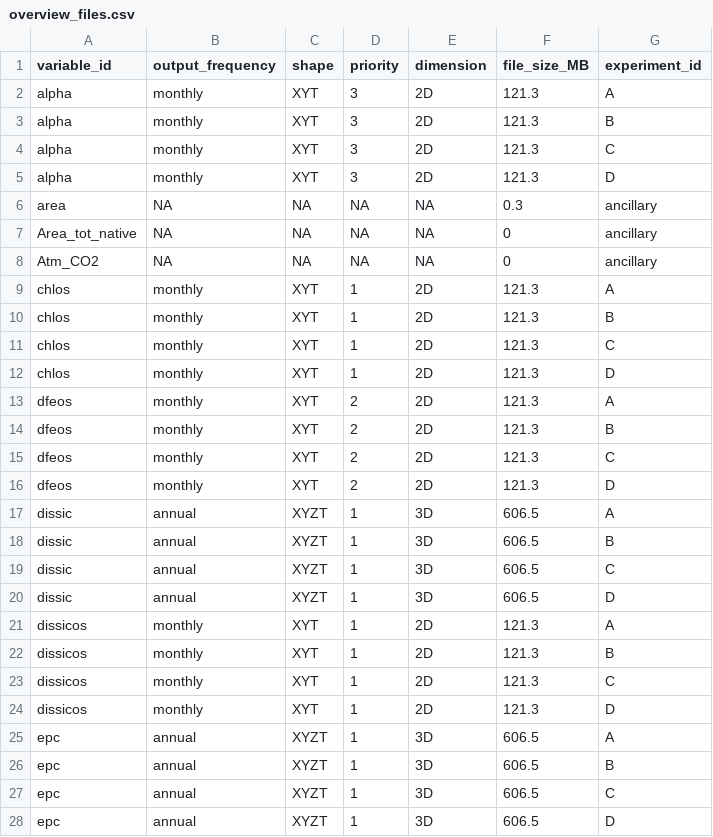
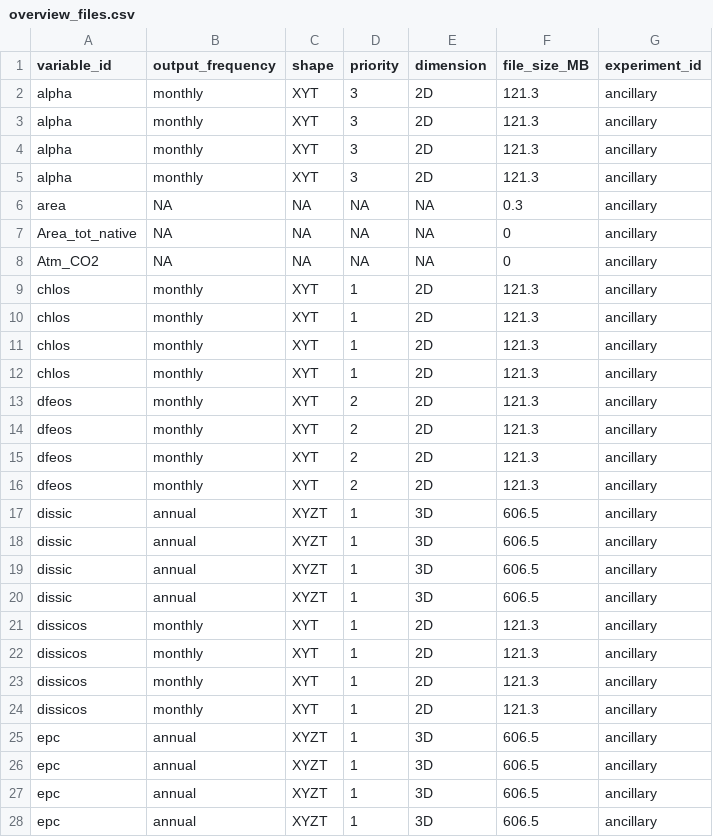
Before and after one commit to jens-daniel-mueller/RECCAP2_CESM_ETHZ_submission, a CSV file: data/overview/overview_files.csv, drawn as a sheet; only a part is shown; the diff covers the shown part only.

```diff
--- a/data/overview/overview_files.csv
+++ b/data/overview/overview_files.csv
@@ -1,6 +1,6 @@
 variable_id,output_frequency,shape,priority,dimension,file_size_MB,experiment_id
-alpha,monthly,XYT,3,2D,121.3,A
-alpha,monthly,XYT,3,2D,121.3,B
-alpha,monthly,XYT,3,2D,121.3,C
-alpha,monthly,XYT,3,2D,121.3,D
+alpha,monthly,XYT,3,2D,121.3,ancillary
+alpha,monthly,XYT,3,2D,121.3,ancillary
+alpha,monthly,XYT,3,2D,121.3,ancillary
+alpha,monthly,XYT,3,2D,121.3,ancillary
 area,NA,NA,NA,NA,0.3,ancillary
@@ -8,21 +8,21 @@ Area_tot_native,NA,NA,NA,NA,0,ancillary
 Atm_CO2,NA,NA,NA,NA,0,ancillary
-chlos,monthly,XYT,1,2D,121.3,A
-chlos,monthly,XYT,1,2D,121.3,B
-chlos,monthly,XYT,1,2D,121.3,C
-chlos,monthly,XYT,1,2D,121.3,D
-dfeos,monthly,XYT,2,2D,121.3,A
-dfeos,monthly,XYT,2,2D,121.3,B
-dfeos,monthly,XYT,2,2D,121.3,C
-dfeos,monthly,XYT,2,2D,121.3,D
-dissic,annual,XYZT,1,3D,606.5,A
-dissic,annual,XYZT,1,3D,606.5,B
-dissic,annual,XYZT,1,3D,606.5,C
-dissic,annual,XYZT,1,3D,606.5,D
-dissicos,monthly,XYT,1,2D,121.3,A
-dissicos,monthly,XYT,1,2D,121.3,B
-dissicos,monthly,XYT,1,2D,121.3,C
-dissicos,monthly,XYT,1,2D,121.3,D
-epc,annual,XYZT,1,3D,606.5,A
-epc,annual,XYZT,1,3D,606.5,B
-epc,annual,XYZT,1,3D,606.5,C
-epc,annual,XYZT,1,3D,606.5,D
+chlos,monthly,XYT,1,2D,121.3,ancillary
+chlos,monthly,XYT,1,2D,121.3,ancillary
+chlos,monthly,XYT,1,2D,121.3,ancillary
+chlos,monthly,XYT,1,2D,121.3,ancillary
+dfeos,monthly,XYT,2,2D,121.3,ancillary
+dfeos,monthly,XYT,2,2D,121.3,ancillary
+dfeos,monthly,XYT,2,2D,121.3,ancillary
+dfeos,monthly,XYT,2,2D,121.3,ancillary
+dissic,annual,XYZT,1,3D,606.5,ancillary
+dissic,annual,XYZT,1,3D,606.5,ancillary
+dissic,annual,XYZT,1,3D,606.5,ancillary
+dissic,annual,XYZT,1,3D,606.5,ancillary
+dissicos,monthly,XYT,1,2D,121.3,ancillary
+dissicos,monthly,XYT,1,2D,121.3,ancillary
+dissicos,monthly,XYT,1,2D,121.3,ancillary
+dissicos,monthly,XYT,1,2D,121.3,ancillary
+epc,annual,XYZT,1,3D,606.5,ancillary
+epc,annual,XYZT,1,3D,606.5,ancillary
+epc,annual,XYZT,1,3D,606.5,ancillary
+epc,annual,XYZT,1,3D,606.5,ancillary
```
Also changed, not shown: 140 edited cells elsewhere in this file, 1 other file.
